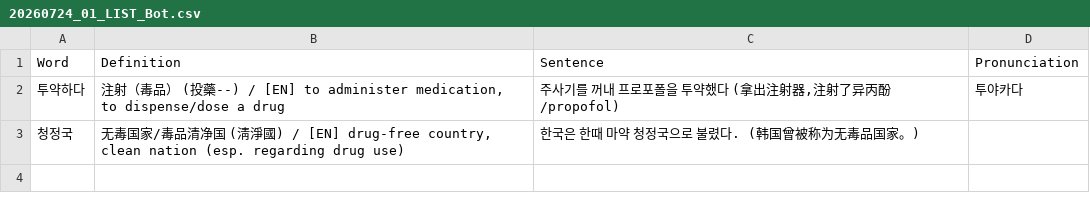
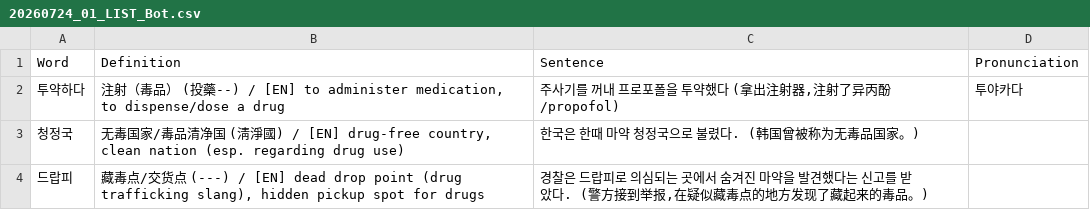
Before and after one commit to sinhong96/Korean-FlashCard-Web, a CSV file: vocablist_csv/20260724_01_LIST_Bot.csv, drawn as a sheet.

Commit message:
Bot: add 1 word(s)

```diff
--- a/vocablist_csv/20260724_01_LIST_Bot.csv
+++ b/vocablist_csv/20260724_01_LIST_Bot.csv
@@ -3 +3,2 @@ Word,Definition,Sentence,Pronunciation
 청정국,"无毒国家/毒品清净国 (淸淨國) / [EN] drug-free country, clean nation (esp. regarding drug use)",한국은 한때 마약 청정국으로 불렸다. (韩国曾被称为无毒品国家。),
+드랍피,"藏毒点/交货点 (---) / [EN] dead drop point (drug trafficking slang), hidden pickup spot for drugs","경찰은 드랍피로 의심되는 곳에서 숨겨진 마약을 발견했다는 신고를 받았다. (警方接到举报,在疑似藏毒点的地方发现了藏起来的毒品。)",
```
